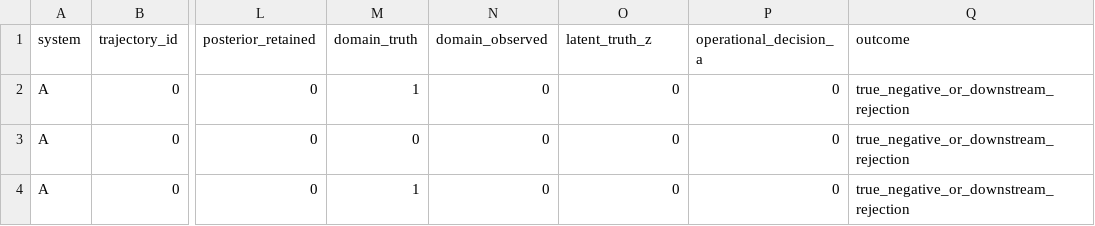
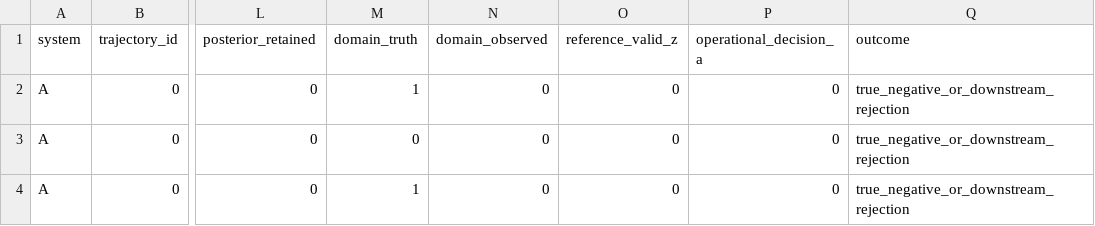
Before and after one commit to MartinPetrasek123/R_Universe_Evidence_Audited, a CSV file: vstf/vstf_hmm_event_sample.csv, drawn as a sheet; only a part is shown, gaps mark what is left out; the diff names each change by its address in the sheet, - before the commit and + after, or states it on an @@ line.

```diff
--- a/vstf/vstf_hmm_event_sample.csv
+++ b/vstf/vstf_hmm_event_sample.csv
-O1: latent_truth_z
+O1: reference_valid_z
```
Also changed, not shown: vstf/vstf_hmm_benchmark_ablations.csv, vstf/vstf_hmm_benchmark_monte_carlo.csv, 11 other files.
